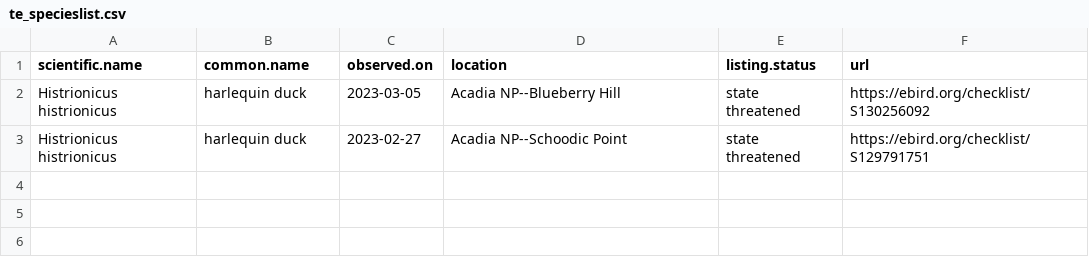
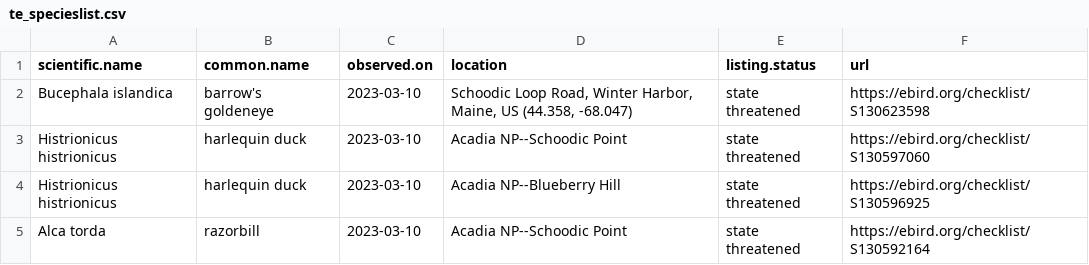
Before and after one commit to Kylelima21/npf_cb_project, a CSV file: email_alerts/outputs/te_specieslist.csv, drawn as a sheet.

```diff
--- a/email_alerts/outputs/te_specieslist.csv
+++ b/email_alerts/outputs/te_specieslist.csv
@@ -1,3 +1,5 @@
 "scientific.name","common.name","observed.on","location","listing.status","url"
-"Histrionicus histrionicus","harlequin duck",2023-03-05,"Acadia NP--Blueberry Hill","state threatened","https://ebird.org/checklist/S130256092"
-"Histrionicus histrionicus","harlequin duck",2023-02-27,"Acadia NP--Schoodic Point","state threatened","https://ebird.org/checklist/S129791751"
+"Bucephala islandica","barrow's goldeneye",2023-03-10,"Schoodic Loop Road, Winter Harbor, Maine, US (44.358, -68.047)","state threatened","https://ebird.org/checklist/S130623598"
+"Histrionicus histrionicus","harlequin duck",2023-03-10,"Acadia NP--Schoodic Point","state threatened","https://ebird.org/checklist/S130597060"
+"Histrionicus histrionicus","harlequin duck",2023-03-10,"Acadia NP--Blueberry Hill","state threatened","https://ebird.org/checklist/S130596925"
+"Alca torda","razorbill",2023-03-10,"Acadia NP--Schoodic Point","state threatened","https://ebird.org/checklist/S130592164"
```
Also changed, not shown: 1 other file.
